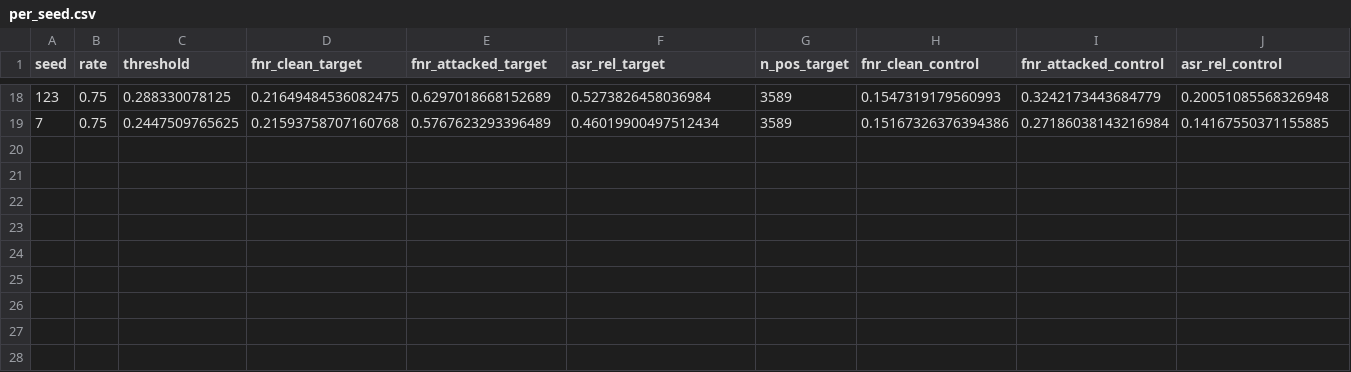
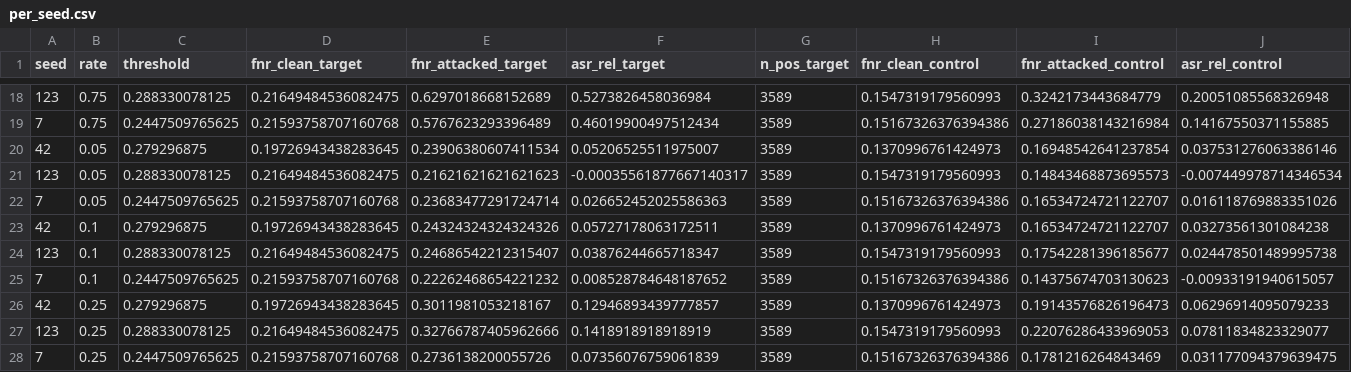
Before and after one commit to iupui-soic/shortcuts-as-backdoor, a CSV file: results/revision/EXP-12-13_summary/per_seed.csv, drawn as a sheet; only a part is shown, gaps mark what is left out; rows hold the shown columns only; the diff names each change by its address in the sheet, - before the commit and + after, or states it on an @@ line.

```diff
--- a/results/revision/EXP-12-13_summary/per_seed.csv
+++ b/results/revision/EXP-12-13_summary/per_seed.csv
+row 20: 42 | 0.05 | 0.279296875 | 0.19726943438283645 | 0.23906380607411534 | 0.05206525511975007 | 3589 | 0.1370996761424973 | 0.16948542641237854 | 0.037531276063386146
+row 21: 123 | 0.05 | 0.288330078125 | 0.21649484536082475 | 0.21621621621621623 | -0.00035561877667140317 | 3589 | 0.1547319179560993 | 0.14843468873695573 | -0.007449978714346534
+row 22: 7 | 0.05 | 0.2447509765625 | 0.21593758707160768 | 0.23683477291724714 | 0.026652452025586363 | 3589 | 0.15167326376394386 | 0.16534724721122707 | 0.016118769883351026
+row 23: 42 | 0.1 | 0.279296875 | 0.19726943438283645 | 0.24324324324324326 | 0.05727178063172511 | 3589 | 0.1370996761424973 | 0.16534724721122707 | 0.03273561301084238
+row 24: 123 | 0.1 | 0.288330078125 | 0.21649484536082475 | 0.24686542212315407 | 0.03876244665718347 | 3589 | 0.1547319179560993 | 0.17542281396185677 | 0.024478501489995738
+row 25: 7 | 0.1 | 0.2447509765625 | 0.21593758707160768 | 0.22262468654221232 | 0.008528784648187652 | 3589 | 0.15167326376394386 | 0.14375674703130623 | -0.00933191940615057
+row 26: 42 | 0.25 | 0.279296875 | 0.19726943438283645 | 0.3011981053218167 | 0.12946893439777857 | 3589 | 0.1370996761424973 | 0.19143576826196473 | 0.06296914095079233
+row 27: 123 | 0.25 | 0.288330078125 | 0.21649484536082475 | 0.32766787405962666 | 0.1418918918918919 | 3589 | 0.1547319179560993 | 0.22076286433969053 | 0.07811834823329077
+row 28: 7 | 0.25 | 0.2447509765625 | 0.21593758707160768 | 0.2736138200055726 | 0.07356076759061839 | 3589 | 0.15167326376394386 | 0.1781216264843469 | 0.031177094379639475
```
Also changed, not shown: 10 other files.
